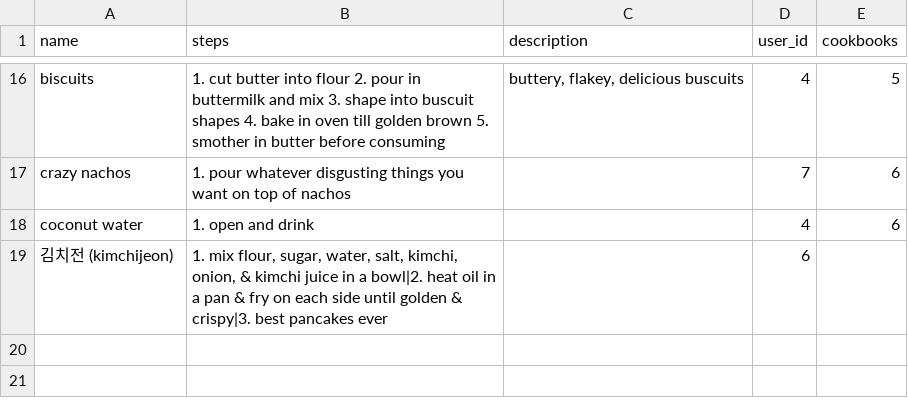
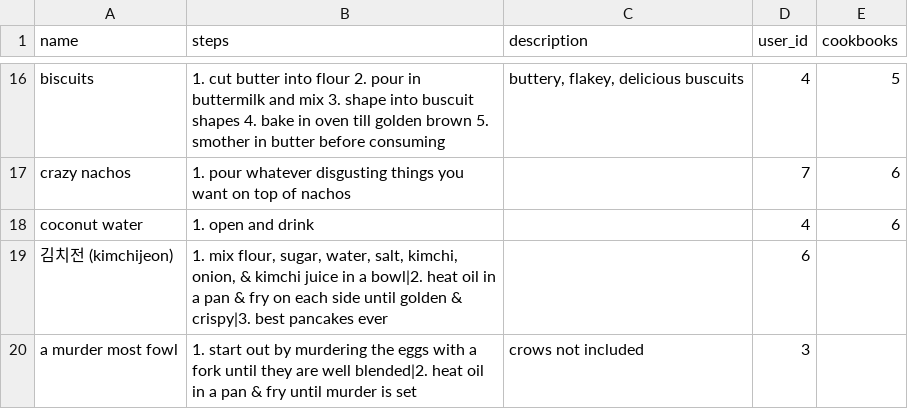
Before and after one commit to Ada-Developers-Academy/C3Projects--AdaCooks, a CSV file: db/seed_data/recipes.csv, drawn as a sheet; only a part is shown, gaps mark what is left out.

```diff
--- a/db/seed_data/recipes.csv
+++ b/db/seed_data/recipes.csv
@@ -19 +19,2 @@ coconut water,1. open and drink,,4,6
 김치전 (kimchijeon),"1. mix flour, sugar, water, salt, kimchi, onion, & kimchi juice in a bowl|2. heat oil in a pan & fry on each side until golden & crispy|3. best pancakes ever",,6,
+a murder most fowl,1. start out by murdering the eggs with a fork until they are well blended|2. heat oil in a pan & fry until murder is set,crows not included,3,
```
Also changed, not shown: 3 other files.
